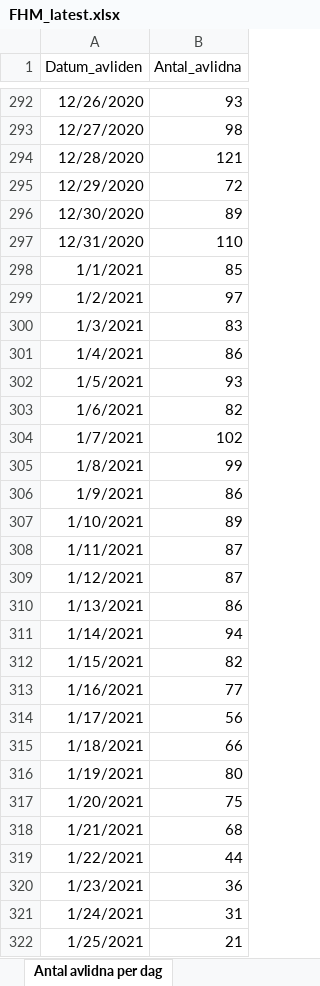
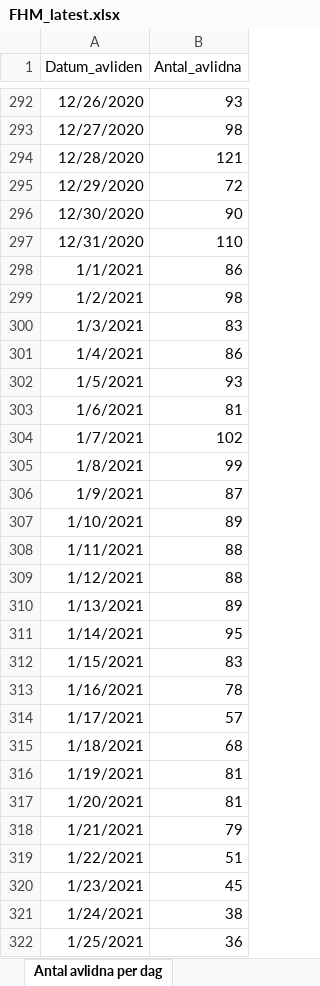
Before and after one commit to adamaltmejd/sse_cern, an Excel workbook: data/FHM/FHM_latest.xlsx, sheet Antal avlidna per dag, drawn as a sheet; only a part is shown, gaps mark what is left out; values as stored, in another font and other column widths than the file's, no borders; the diff covers the shown part only; the diff names each change by its address in the sheet, - before the commit and + after, or states it on an @@ line.

```diff
--- a/data/FHM/FHM_latest.xlsx (sheet Antal avlidna per dag)
+++ b/data/FHM/FHM_latest.xlsx (sheet Antal avlidna per dag)
-B296 (Antal_avlidna): 89
+B296 (Antal_avlidna): 90
-B298 (Antal_avlidna): 85
+B298 (Antal_avlidna): 86
-B299 (Antal_avlidna): 97
+B299 (Antal_avlidna): 98
-B303 (Antal_avlidna): 82
+B303 (Antal_avlidna): 81
-B306 (Antal_avlidna): 86
+B306 (Antal_avlidna): 87
-B308:B309 (Antal_avlidna): 87
+B308:B309 (Antal_avlidna): 88
-B310 (Antal_avlidna): 86
+B310 (Antal_avlidna): 89
-B311 (Antal_avlidna): 94
+B311 (Antal_avlidna): 95
-B312 (Antal_avlidna): 82
+B312 (Antal_avlidna): 83
-B313 (Antal_avlidna): 77
+B313 (Antal_avlidna): 78
-B314 (Antal_avlidna): 56
+B314 (Antal_avlidna): 57
-B315 (Antal_avlidna): 66
+B315 (Antal_avlidna): 68
-B316 (Antal_avlidna): 80
+B316 (Antal_avlidna): 81
-B317 (Antal_avlidna): 75
+B317 (Antal_avlidna): 81
-B318 (Antal_avlidna): 68
+B318 (Antal_avlidna): 79
-B319 (Antal_avlidna): 44
+B319 (Antal_avlidna): 51
-B320 (Antal_avlidna): 36
+B320 (Antal_avlidna): 45
-B321 (Antal_avlidna): 31
+B321 (Antal_avlidna): 38
-B322 (Antal_avlidna): 21
+B322 (Antal_avlidna): 36
```
Also changed, not shown: 2 added rows, 1 removed row and 14 edited cells elsewhere in this sheet, sheet Antal per dag region, sheet Totalt antal per region, sheet Totalt antal per åldersgrupp, sheet Antal intensivvårdade per dag, sheet Totalt antal per kön, other sheet tabs, 1 other file.
